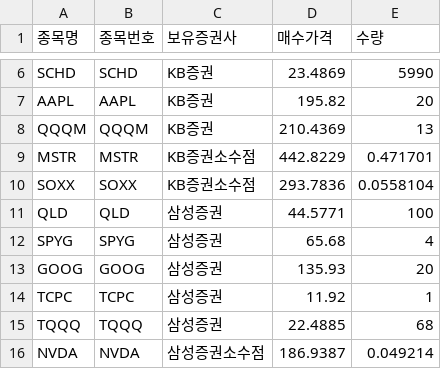
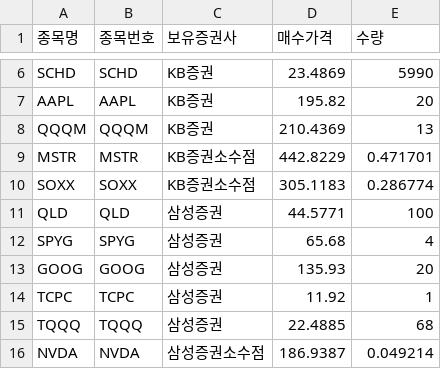
Before and after one commit to shbang-cmd/stock_eval, a CSV file: input_stock_us.csv, drawn as a sheet; only a part is shown, gaps mark what is left out.

Commit message:
Update input_stock_us.csv

```diff
--- a/input_stock_us.csv
+++ b/input_stock_us.csv
@@ -9,3 +9,3 @@ QQQM,			QQQM,		KB증권,		210.4369,	13
 MSTR,			MSTR, 	KB증권소수점,		442.8229,	0.471701
-SOXX,			SOXX, 	KB증권소수점,		293.7836,	0.0558104
+SOXX,			SOXX, 	KB증권소수점,		305.1183,	0.286774
 QLD,			QLD,		삼성증권,		44.5771,	100
```
